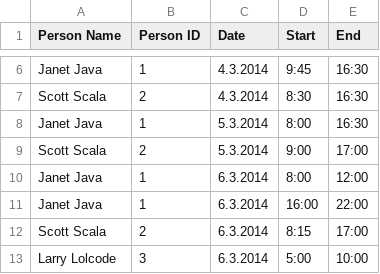
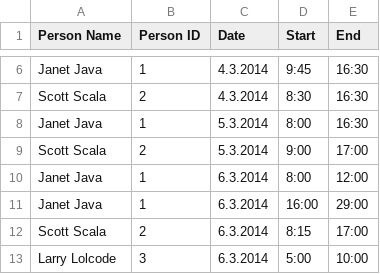
Before and after one commit to rocsea0626/nodejs-wage-calculator, a CSV file: data/Hours-201403.csv, drawn as a sheet; only a part is shown, gaps mark what is left out.

Commit message:
add invalid date checking

```diff
--- a/data/Hours-201403.csv
+++ b/data/Hours-201403.csv
@@ -10,3 +10,3 @@ Scott Scala,2,5.3.2014,9:00,17:00
 Janet Java,1,6.3.2014,8:00,12:00
-Janet Java,1,6.3.2014,16:00,22:00
+Janet Java,1,6.3.2014,16:00,29:00
 Scott Scala,2,6.3.2014,8:15,17:00
```
Also changed, not shown: 2 other files.
